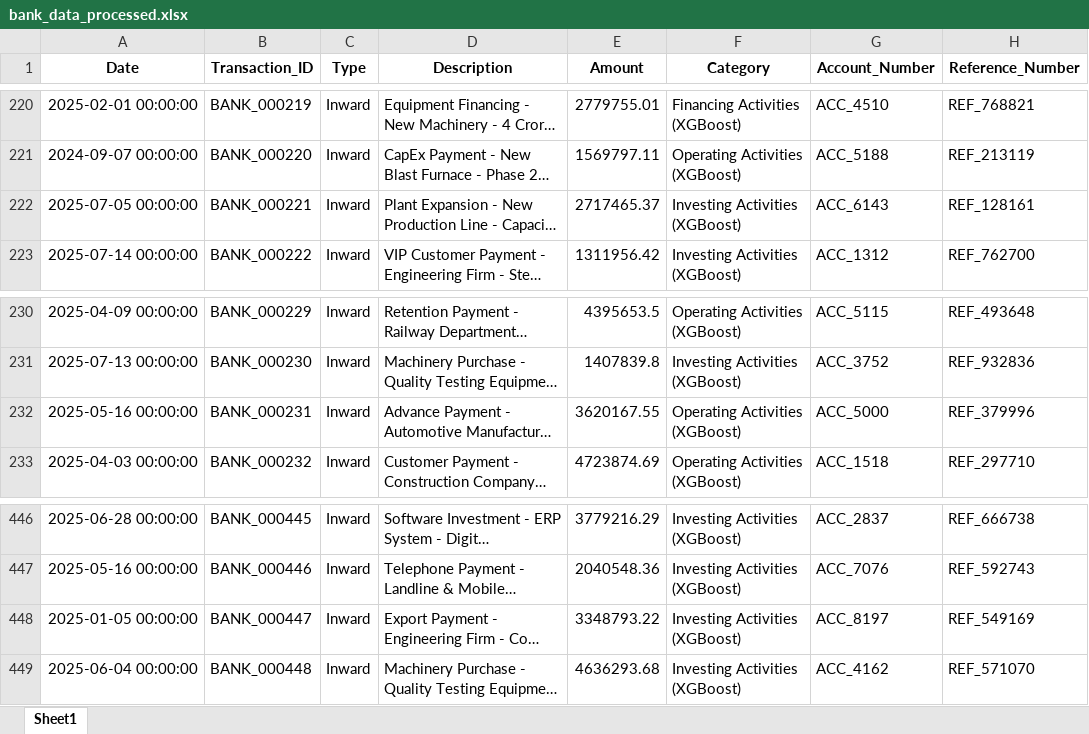
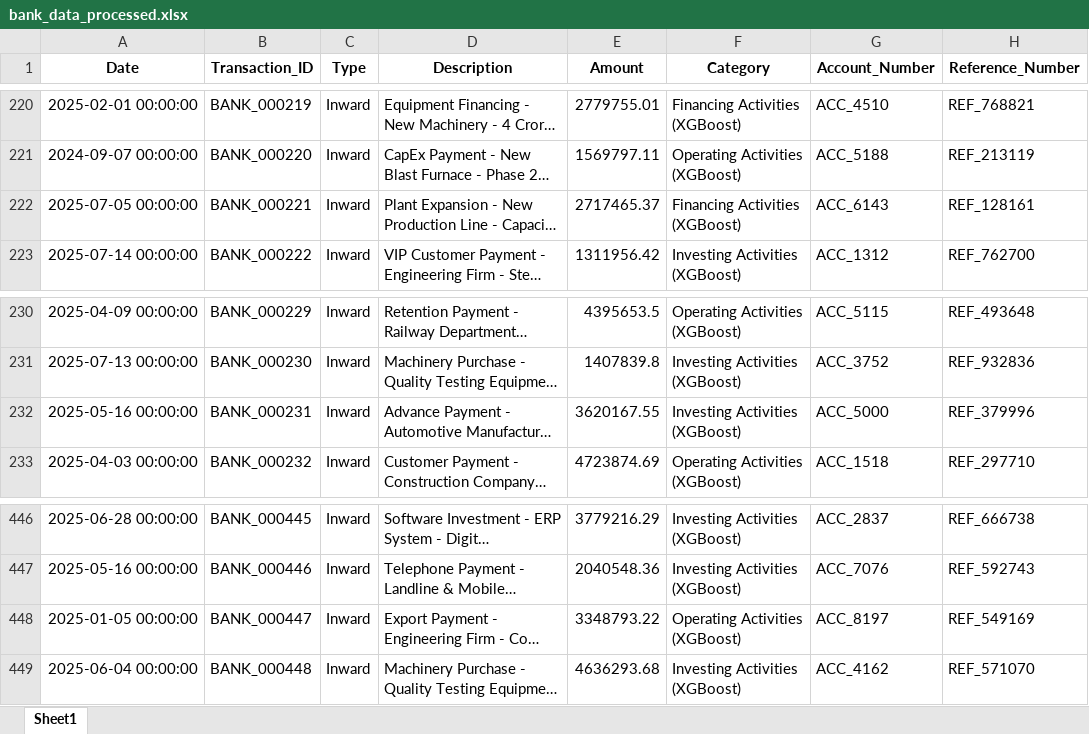
Before and after one commit to Akanksha22762/CASHFLOW-SAP, an Excel workbook: data/bank_data_processed.xlsx, sheet Sheet1, drawn as a sheet; only a part is shown, gaps mark what is left out; long unchanged cells end in …; values as stored, in another font and other column widths than the file's, no borders; the diff covers the shown part only; the diff names each change by its address in the sheet, - before the commit and + after, or states it on an @@ line.

```diff
--- a/data/bank_data_processed.xlsx (sheet Sheet1)
+++ b/data/bank_data_processed.xlsx (sheet Sheet1)
-F222 (Category): Investing Activities (XGBoost)
+F222 (Category): Financing Activities (XGBoost)
-F232 (Category): Operating Activities (XGBoost)
+F232 (Category): Investing Activities (XGBoost)
-F448 (Category): Investing Activities (XGBoost)
+F448 (Category): Operating Activities (XGBoost)
```
Also changed, not shown: 8 edited cells elsewhere in this sheet, 9 other files.
